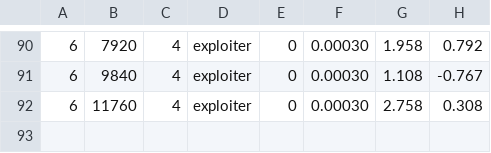
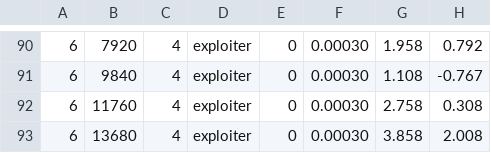
Before and after one commit to bluo42/big2-ai, a CSV file: big2/policies/evolve/progress.csv, drawn as a sheet; only a part is shown, gaps mark what is left out.

```diff
--- a/big2/policies/evolve/progress.csv
+++ b/big2/policies/evolve/progress.csv
@@ -92 +92,2 @@
 6,11760,4,exploiter,0,0.00030,2.758,0.308
+6,13680,4,exploiter,0,0.00030,3.858,2.008
```
Also changed, not shown: 1 other file.
